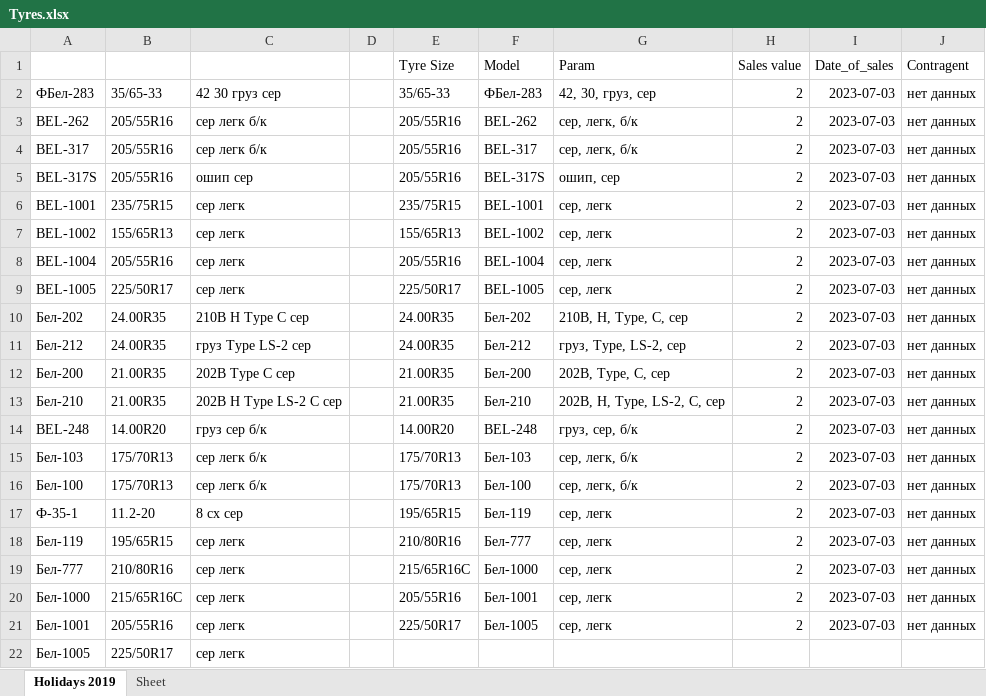
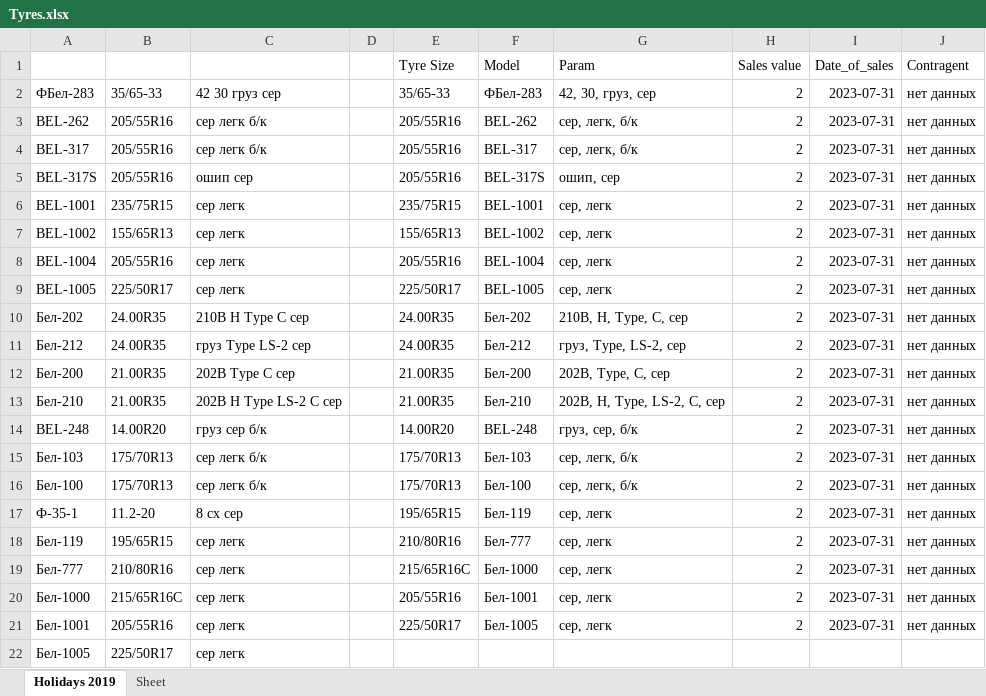
Before and after one commit to club11/TyreSellManagment, an Excel workbook: src/Tyres.xlsx, sheet Holidays 2019, drawn as a sheet; values as stored, in another font and other column widths than the file's, no borders; the diff names each change by its address in the sheet, - before the commit and + after, or states it on an @@ line.

```diff
--- a/src/Tyres.xlsx (sheet Holidays 2019)
+++ b/src/Tyres.xlsx (sheet Holidays 2019)
-I2:I21 (Date_of_sales): 2023-07-03
+I2:I21 (Date_of_sales): 2023-07-31
```
Also changed, not shown: 12 other files.
